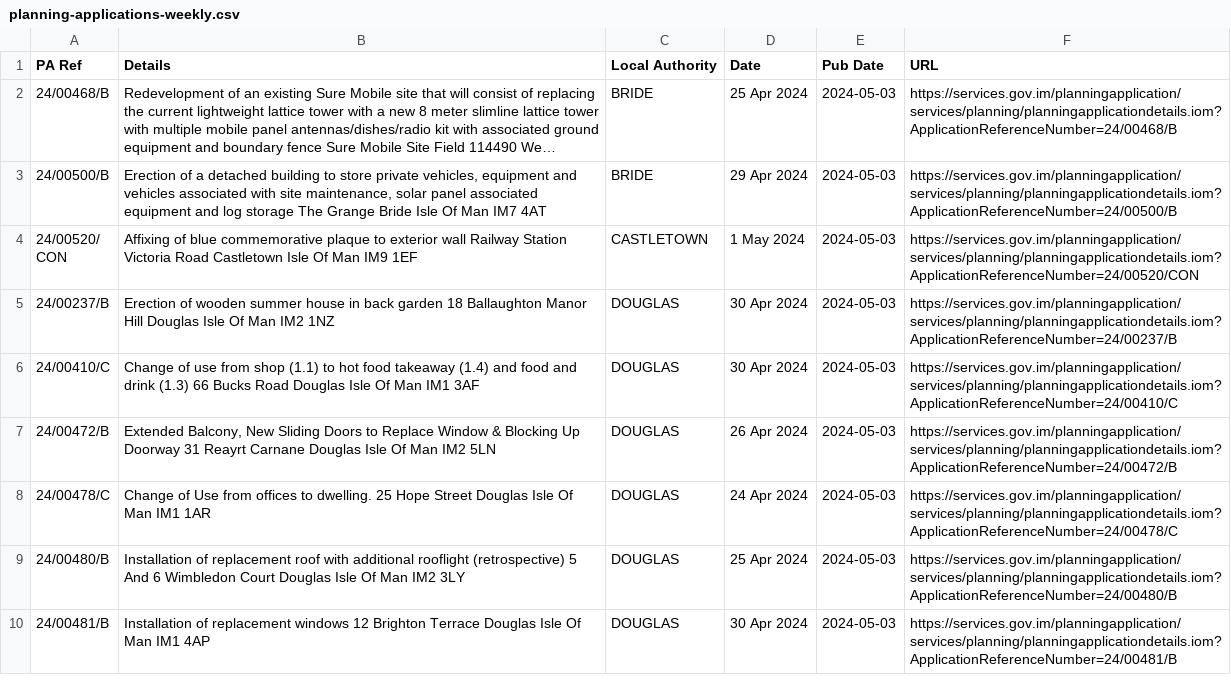
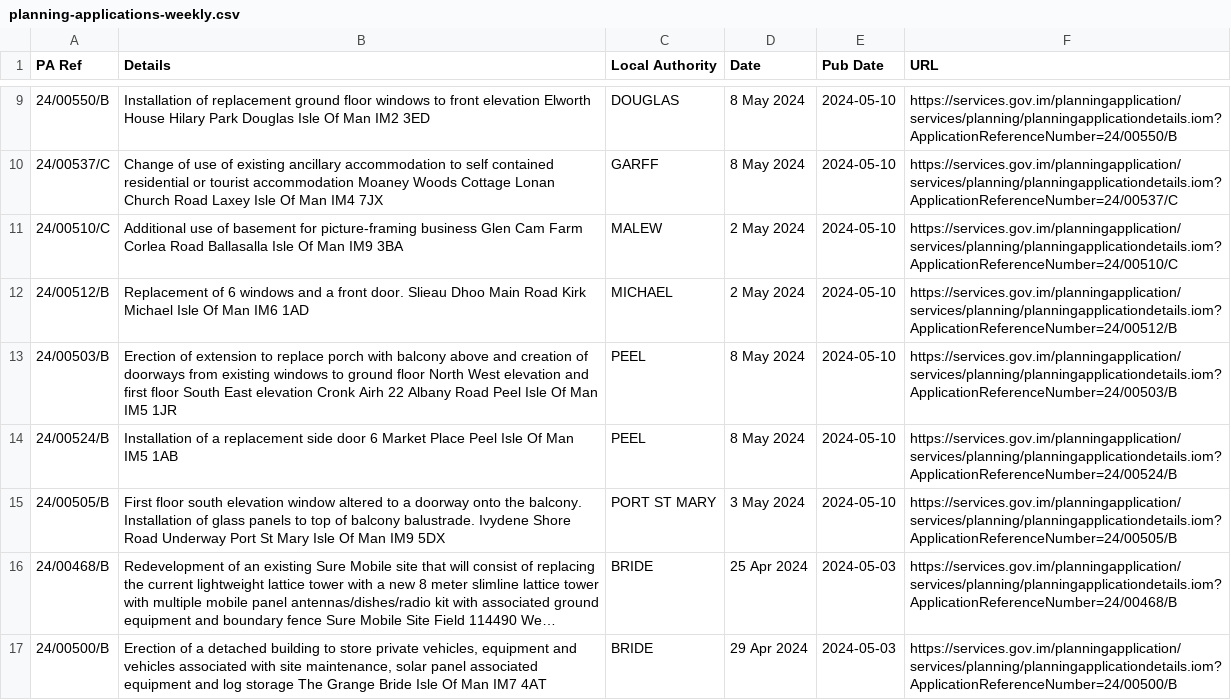
Before and after one commit to dankarran/isleofman-opendata, a CSV file: data/gov.im/planning-applications/outputs/planning-applications-weekly.csv, drawn as a sheet; only a part is shown, gaps mark what is left out; the shorter side is filled out with more unchanged rows; long unchanged cells end in …; the diff covers the shown part only; the diff names each change by its address in the sheet, - before the commit and + after, or states it on an @@ line.

Commit message:
Update Planning Applications, Companies and OpenStreetMap

```diff
--- a/data/gov.im/planning-applications/outputs/planning-applications-weekly.csv
+++ b/data/gov.im/planning-applications/outputs/planning-applications-weekly.csv
+row 9: 24/00550/B | Installation of replacement ground floor windows to front elevation Elworth House Hilary Park Douglas Isle Of Man IM2 3ED | DOUGLAS | 8 May 2024 | 2024-05-10 | https://services.gov.im/planningapplication/services/planning/planningapplicationdetails.iom?ApplicationReferenceNumber=24/00550/B
+row 10: 24/00537/C | Change of use of existing ancillary accommodation to self contained residential or tourist accommodation Moaney Woods Cottage Lonan Church Road Laxey Isle Of Man IM4 7JX | GARFF | 8 May 2024 | 2024-05-10 | https://services.gov.im/planningapplication/services/planning/planningapplicationdetails.iom?ApplicationReferenceNumber=24/00537/C
+row 11: 24/00510/C | Additional use of basement for picture-framing business Glen Cam Farm Corlea Road Ballasalla Isle Of Man IM9 3BA | MALEW | 2 May 2024 | 2024-05-10 | https://services.gov.im/planningapplication/services/planning/planningapplicationdetails.iom?ApplicationReferenceNumber=24/00510/C
+row 12: 24/00512/B | Replacement of 6 windows and a front door. Slieau Dhoo Main Road Kirk Michael Isle Of Man IM6 1AD | MICHAEL | 2 May 2024 | 2024-05-10 | https://services.gov.im/planningapplication/services/planning/planningapplicationdetails.iom?ApplicationReferenceNumber=24/00512/B
+row 13: 24/00503/B | Erection of extension to replace porch with balcony above and creation of doorways from existing windows to ground floor North West elevation and first floor South East elevation Cronk Airh 22 Albany Road Peel Isle Of Man IM5 1JR | PEEL | 8 May 2024 | 2024-05-10 | https://services.gov.im/planningapplication/services/planning/planningapplicationdetails.iom?ApplicationReferenceNumber=24/00503/B
+row 14: 24/00524/B | Installation of a replacement side door 6 Market Place Peel Isle Of Man IM5 1AB | PEEL | 8 May 2024 | 2024-05-10 | https://services.gov.im/planningapplication/services/planning/planningapplicationdetails.iom?ApplicationReferenceNumber=24/00524/B
+row 15: 24/00505/B | First floor south elevation window altered to a doorway onto the balcony. Installation of glass panels to top of balcony balustrade. Ivydene Shore Road Underway Port St Mary Isle Of Man IM9 5DX | PORT ST MARY | 3 May 2024 | 2024-05-10 | https://services.gov.im/planningapplication/services/planning/planningapplicationdetails.iom?ApplicationReferenceNumber=24/00505/B
```
Also changed, not shown: 8 added rows elsewhere in this file, data/gov.im/companies/sources/search/names/CORP.csv, data/gov.im/companies/sources/search/names/PARTNER.csv, 55 other files.
